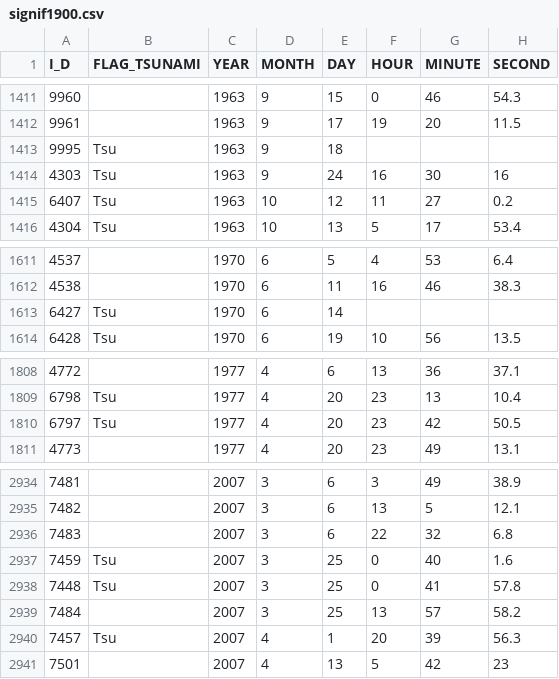
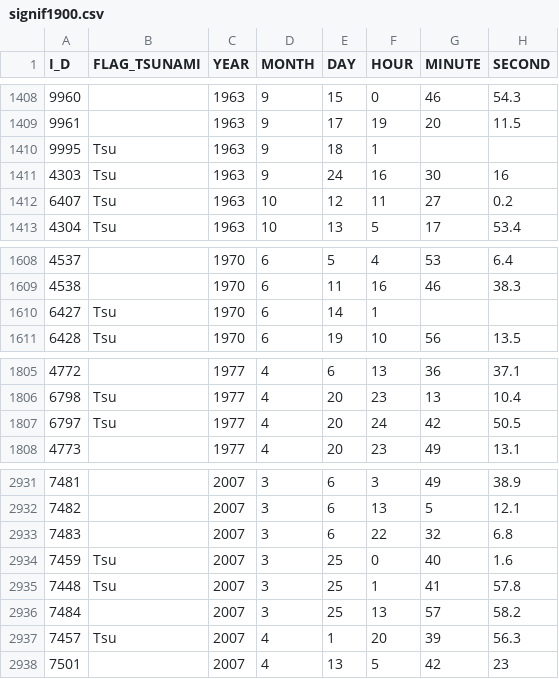
Before and after one commit to jingchaoyy/Earthquake-Magnitude-and-Tsunami-Correlation, a CSV file: Data/signif1900.csv, drawn as a sheet; only a part is shown, gaps mark what is left out; addresses are those after the commit; the diff covers the shown part only; the diff names each change by its address in the sheet, - before the commit and + after, or states it on an @@ line.

```diff
--- a/Data/signif1900.csv
+++ b/Data/signif1900.csv
-F1410 (HOUR): (empty)
+F1410 (HOUR): 1
-F1610 (HOUR): (empty)
+F1610 (HOUR): 1
-F1807 (HOUR): 23
+F1807 (HOUR): 24
-F2935 (HOUR): 0
+F2935 (HOUR): 1
```
Also changed, not shown: 3 removed rows and 9 edited cells elsewhere in this file, Data/tsevent1900.csv.
